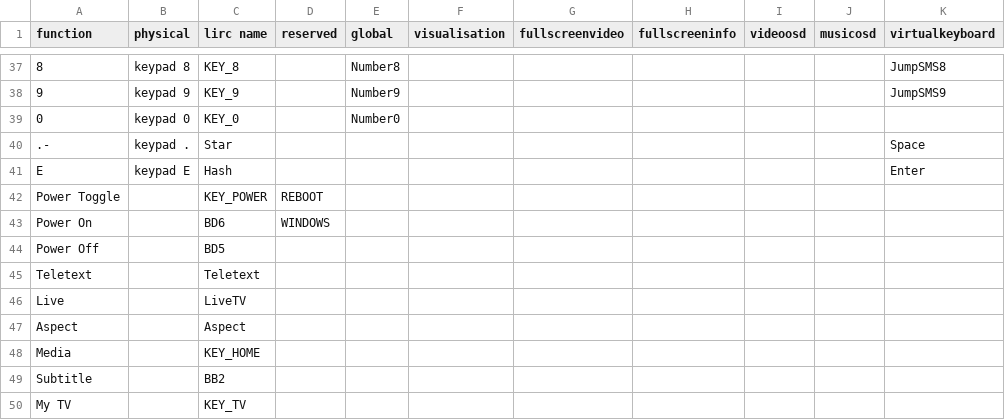
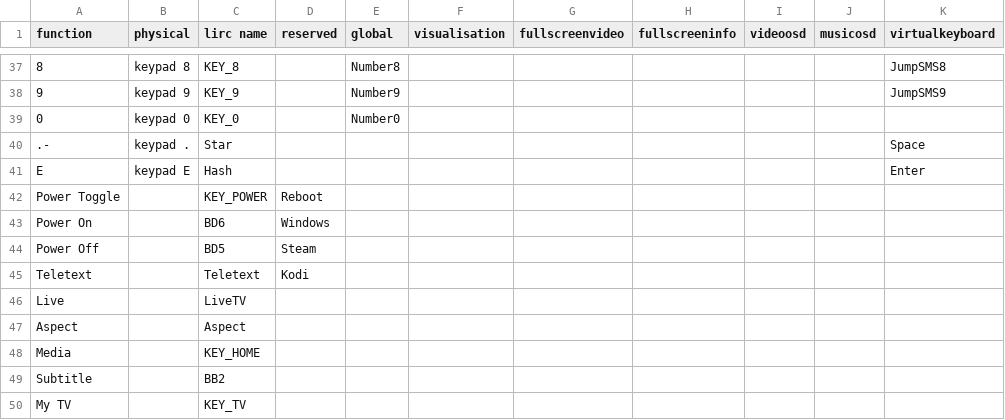
Before and after one commit to tctimmeh/kodi-keymap-builder, a CSV file: kodi-harmony-elite.csv, drawn as a sheet; only a part is shown, gaps mark what is left out; the diff names each change by its address in the sheet, - before the commit and + after, or states it on an @@ line.

Commit message:
reserved keys for steam and kodi startups

```diff
--- a/kodi-harmony-elite.csv
+++ b/kodi-harmony-elite.csv
-D42 (reserved): REBOOT
+D42 (reserved): Reboot
-D43 (reserved): WINDOWS
+D43 (reserved): Windows
-D44 (reserved): (empty)
+D44 (reserved): Steam
-D45 (reserved): (empty)
+D45 (reserved): Kodi
```
